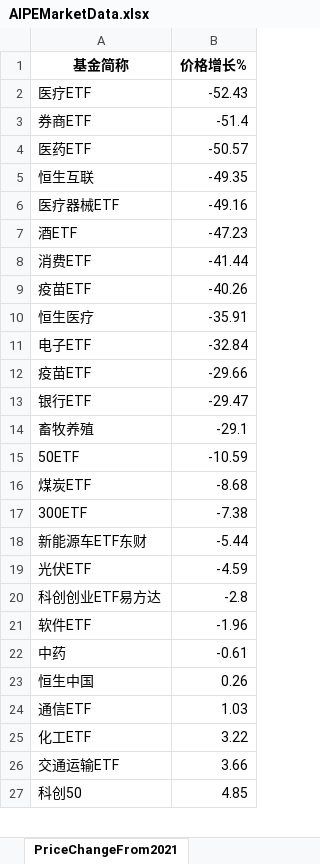
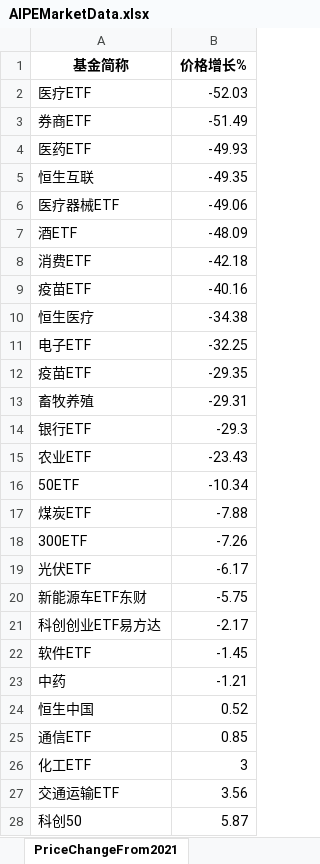
Before and after one commit to digital-era/AIPEMarketDashboard, an Excel workbook: AIPEMarketData.xlsx, sheet PriceChangeFrom2021, drawn as a sheet; only a part is shown; values as stored, in another font and other column widths than the file's, no borders; removed rows and columns are numbered as before the commit, all else as after; the diff covers the shown part only; the diff names each change by its address in the sheet, - before the commit and + after, or states it on an @@ line.

```diff
--- a/AIPEMarketData.xlsx (sheet PriceChangeFrom2021)
+++ b/AIPEMarketData.xlsx (sheet PriceChangeFrom2021)
-B2 (价格增长%): -52.43
+B2 (价格增长%): -52.03
-B3 (价格增长%): -51.4
+B3 (价格增长%): -51.49
-B4 (价格增长%): -50.57
+B4 (价格增长%): -49.93
-B6 (价格增长%): -49.16
+B6 (价格增长%): -49.06
-B7 (价格增长%): -47.23
+B7 (价格增长%): -48.09
-B8 (价格增长%): -41.44
+B8 (价格增长%): -42.18
-B9 (价格增长%): -40.26
+B9 (价格增长%): -40.16
-B10 (价格增长%): -35.91
+B10 (价格增长%): -34.38
-B11 (价格增长%): -32.84
+B11 (价格增长%): -32.25
-B12 (价格增长%): -29.66
+B12 (价格增长%): -29.35
-row 13: 银行ETF | -29.47
-B13 (价格增长%): -29.1
+B13 (价格增长%): -29.31
+row 14: 银行ETF | -29.3
+row 15: 农业ETF | -23.43
-B16 (价格增长%): -10.59
+B16 (价格增长%): -10.34
-B17 (价格增长%): -8.68
+B17 (价格增长%): -7.88
-B18 (价格增长%): -7.38
+B18 (价格增长%): -7.26
-row 18: 新能源车ETF东财 | -5.44
-B19 (价格增长%): -4.59
+B19 (价格增长%): -6.17
+row 20: 新能源车ETF东财 | -5.75
-B21 (价格增长%): -2.8
+B21 (价格增长%): -2.17
-B22 (价格增长%): -1.96
+B22 (价格增长%): -1.45
-B23 (价格增长%): -0.61
+B23 (价格增长%): -1.21
-B24 (价格增长%): 0.26
+B24 (价格增长%): 0.52
-B25 (价格增长%): 1.03
+B25 (价格增长%): 0.85
-B26 (价格增长%): 3.22
+B26 (价格增长%): 3
-B27 (价格增长%): 3.66
+B27 (价格增长%): 3.56
-B28 (价格增长%): 4.85
+B28 (价格增长%): 5.87
```
Also changed, not shown: 7 added rows, 6 removed rows and 28 edited cells elsewhere in this sheet, sheet DistributeHotIndustry, sheet PriceThisYearChange, sheet ShareThisYearChange, sheet TopStockInTopPotScore, sheet TopStockIn5DaysMainFund, sheet ShareChangeFrom2021, 7 more sheets, 1 other file.
